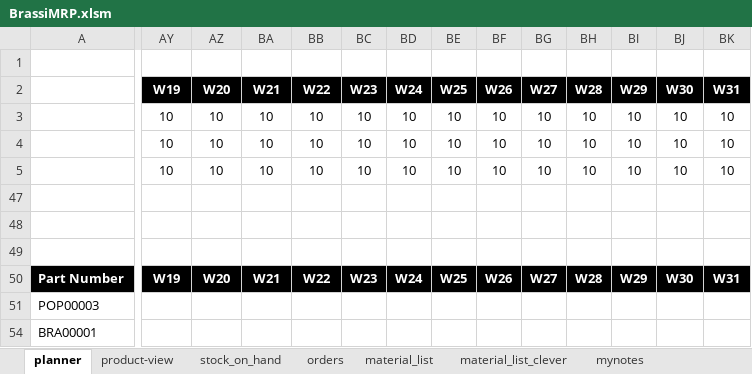
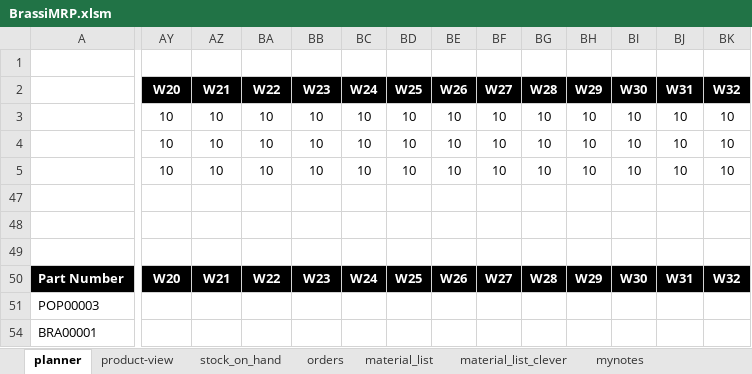
Before and after one commit to zajanaza/BraasiMRPVBA, an Excel workbook: BrassiMRP.xlsm, sheet planner, drawn as a sheet; only a part is shown, gaps mark what is left out; values as stored, in another font and other column widths than the file's, no borders; charts and pictures and conditional formats not drawn; removed rows and columns are numbered as before the commit, all else as after; rows hold the shown columns only; the diff covers the shown part only; the diff names each change by its address in the sheet, - before the commit and + after, or states it on an @@ line.

```diff
--- a/BrassiMRP.xlsm (sheet planner)
+++ b/BrassiMRP.xlsm (sheet planner)
-row 2:  | W19 | W20 | W21 | W22 | W23 | W24 | W25 | W26 | W27 | W28 | W29 | W30 | W31
+row 2:  | W20 | W21 | W22 | W23 | W24 | W25 | W26 | W27 | W28 | W29 | W30 | W31 | W32
-AY50: W19
+AY50: W20
-AZ50: W20
+AZ50: W21
-BA50: W21
+BA50: W22
-BB50: W22
+BB50: W23
-BC50: W23
+BC50: W24
-BD50: W24
+BD50: W25
-BE50: W25
+BE50: W26
-BF50: W26
+BF50: W27
-BG50: W27
+BG50: W28
-BH50: W28
+BH50: W29
-BI50: W29
+BI50: W30
-BJ50: W30
+BJ50: W31
-BK50: W31
+BK50: W32
```
Also changed, not shown: 7 edited cells elsewhere in this sheet, sheet material_list, sheet mynotes, charts or pictures, BraasiDB.xlsx, 3 other files.
